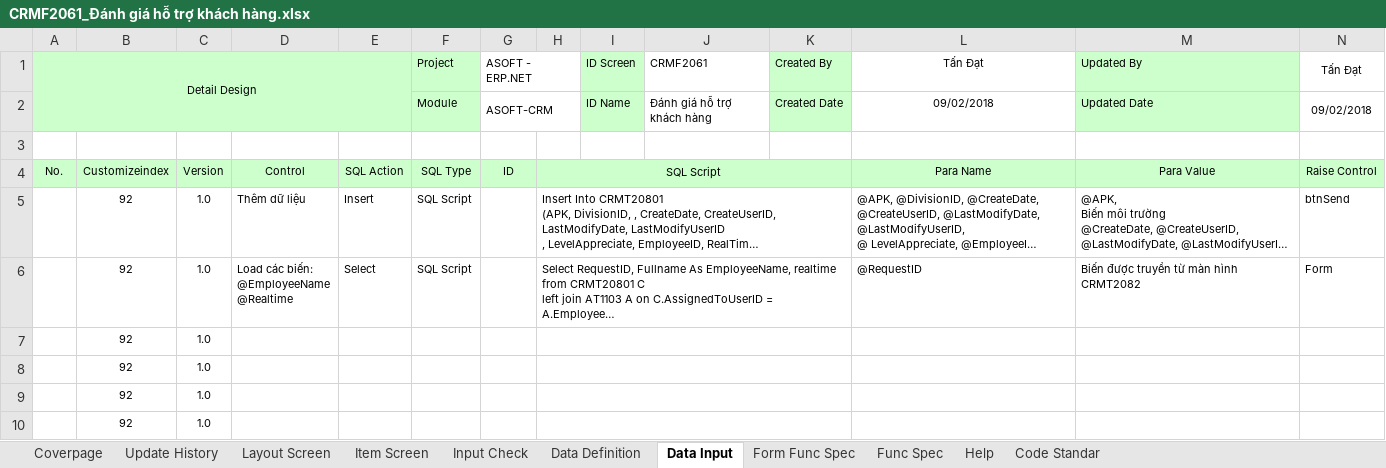
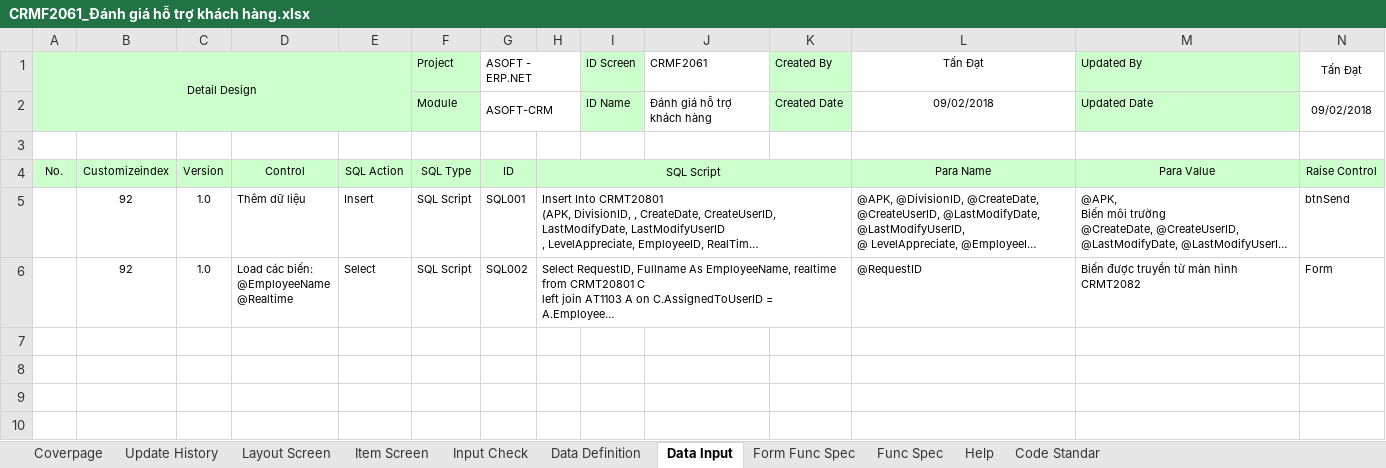
Before and after one commit to ASOFT-Solution/asoft-test-svn, an Excel workbook: 2018/CRM/03_DetailDesign/CRMF2061_Đánh giá hỗ trợ khách hàng.xlsx, sheet Data Input, drawn as a sheet; only a part is shown; long unchanged cells end in …; values as stored, in another font and other column widths than the file's, no borders; rows hold the shown columns only; the diff names each change by its address in the sheet, - before the commit and + after, or states it on an @@ line.

```diff
--- a/2018/CRM/03_DetailDesign/CRMF2061_Đánh giá hỗ trợ khách hàng.xlsx (sheet Data Input)
+++ b/2018/CRM/03_DetailDesign/CRMF2061_Đánh giá hỗ trợ khách hàng.xlsx (sheet Data Input)
-G5: (empty)
+G5: SQL001
-G6: (empty)
+G6: SQL002
-row 7:  | 92 | 1.0
-row 8:  | 92 | 1.0
-row 9:  | 92 | 1.0
-row 10:  | 92 | 1.0
```
Also changed, not shown: sheet Form Func Spec, charts or pictures.
